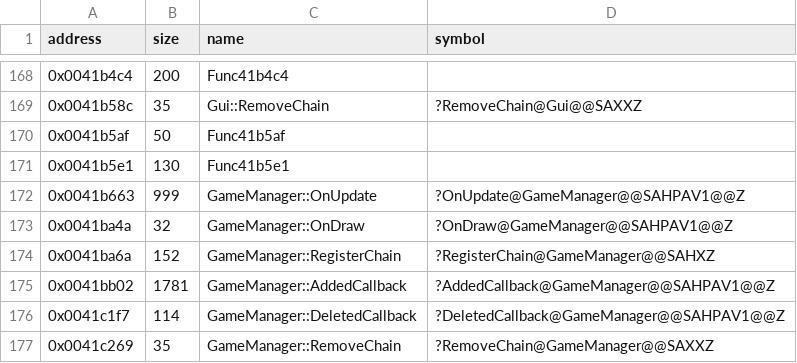
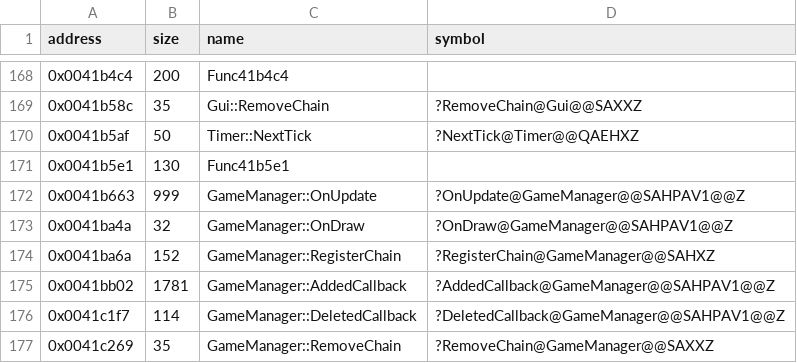
Before and after one commit to Cirno-Labs/th06, a CSV file: config/symbols.csv, drawn as a sheet; only a part is shown, gaps mark what is left out.

Commit message:
Decompile Timer::NextTick (0x41b5af)

```diff
--- a/config/symbols.csv
+++ b/config/symbols.csv
@@ -169,3 +169,3 @@ address,size,name,symbol
 0x0041b58c,35,Gui::RemoveChain,?RemoveChain@Gui@@SAXXZ
-0x0041b5af,50,Func41b5af,
+0x0041b5af,50,Timer::NextTick,?NextTick@Timer@@QAEHXZ
 0x0041b5e1,130,Func41b5e1,
```
Also changed, not shown: 3 other files.
